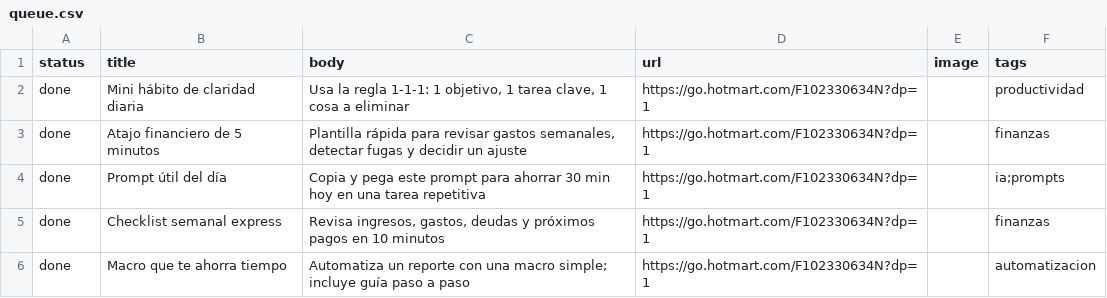
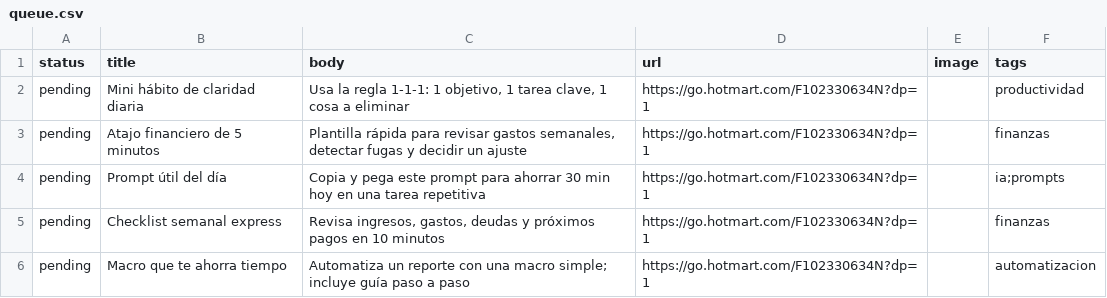
Before and after one commit to finanzasmkpato/finanzasmkpato.github.io, a CSV file: data/queue.csv, drawn as a sheet.

Commit message:
Update queue.csv

```diff
--- a/data/queue.csv
+++ b/data/queue.csv
@@ -1,6 +1,6 @@
 status,title,body,url,image,tags
-done,Mini hábito de claridad diaria,"Usa la regla 1-1-1: 1 objetivo, 1 tarea clave, 1 cosa a eliminar",https://go.hotmart.com/F102330634N?dp=1,,productividad
-done,Atajo financiero de 5 minutos,"Plantilla rápida para revisar gastos semanales, detectar fugas y decidir un ajuste",https://go.hotmart.com/F102330634N?dp=1,,finanzas
-done,Prompt útil del día,Copia y pega este prompt para ahorrar 30 min hoy en una tarea repetitiva,https://go.hotmart.com/F102330634N?dp=1,,ia;prompts
-done,Checklist semanal express,"Revisa ingresos, gastos, deudas y próximos pagos en 10 minutos",https://go.hotmart.com/F102330634N?dp=1,,finanzas
-done,Macro que te ahorra tiempo,Automatiza un reporte con una macro simple; incluye guía paso a paso,https://go.hotmart.com/F102330634N?dp=1,,automatizacion
+pending,Mini hábito de claridad diaria,"Usa la regla 1-1-1: 1 objetivo, 1 tarea clave, 1 cosa a eliminar",https://go.hotmart.com/F102330634N?dp=1,,productividad
+pending,Atajo financiero de 5 minutos,"Plantilla rápida para revisar gastos semanales, detectar fugas y decidir un ajuste",https://go.hotmart.com/F102330634N?dp=1,,finanzas
+pending,Prompt útil del día,Copia y pega este prompt para ahorrar 30 min hoy en una tarea repetitiva,https://go.hotmart.com/F102330634N?dp=1,,ia;prompts
+pending,Checklist semanal express,"Revisa ingresos, gastos, deudas y próximos pagos en 10 minutos",https://go.hotmart.com/F102330634N?dp=1,,finanzas
+pending,Macro que te ahorra tiempo,Automatiza un reporte con una macro simple; incluye guía paso a paso,https://go.hotmart.com/F102330634N?dp=1,,automatizacion
```
